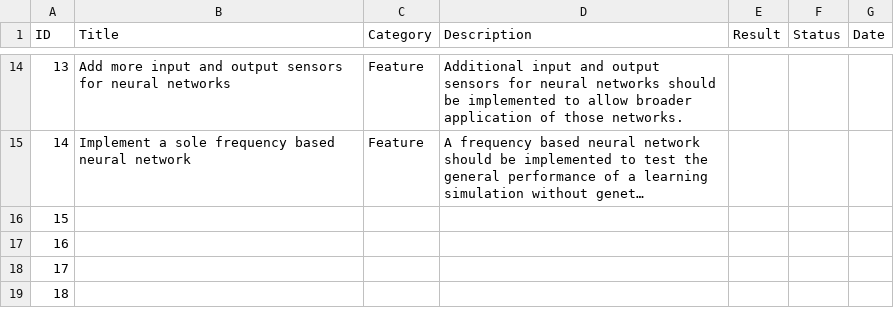
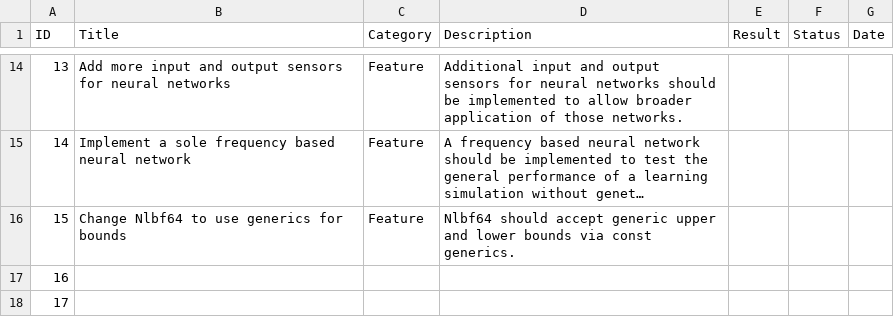
Before and after one commit to at-robins/oben, a CSV file: organisation/tasks.csv, drawn as a sheet; only a part is shown, gaps mark what is left out; the shorter side is filled out with more unchanged rows; long unchanged cells end in …; the diff names each change by its address in the sheet, - before the commit and + after, or states it on an @@ line.

```diff
--- a/organisation/tasks.csv
+++ b/organisation/tasks.csv
-B16 (Title): (empty)
+B16 (Title): Change Nlbf64 to use generics for bounds
-C16 (Category): (empty)
+C16 (Category): Feature
-D16 (Description): (empty)
+D16 (Description): Nlbf64 should accept generic upper and lower bounds via const generics.
```
Also changed, not shown: 5 other files.
